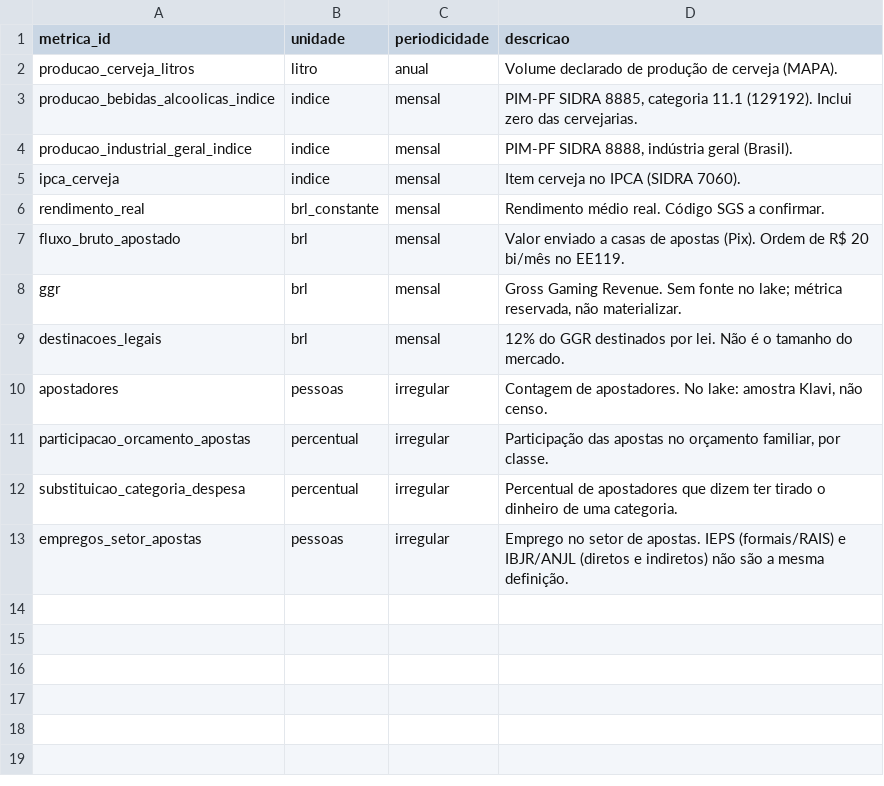
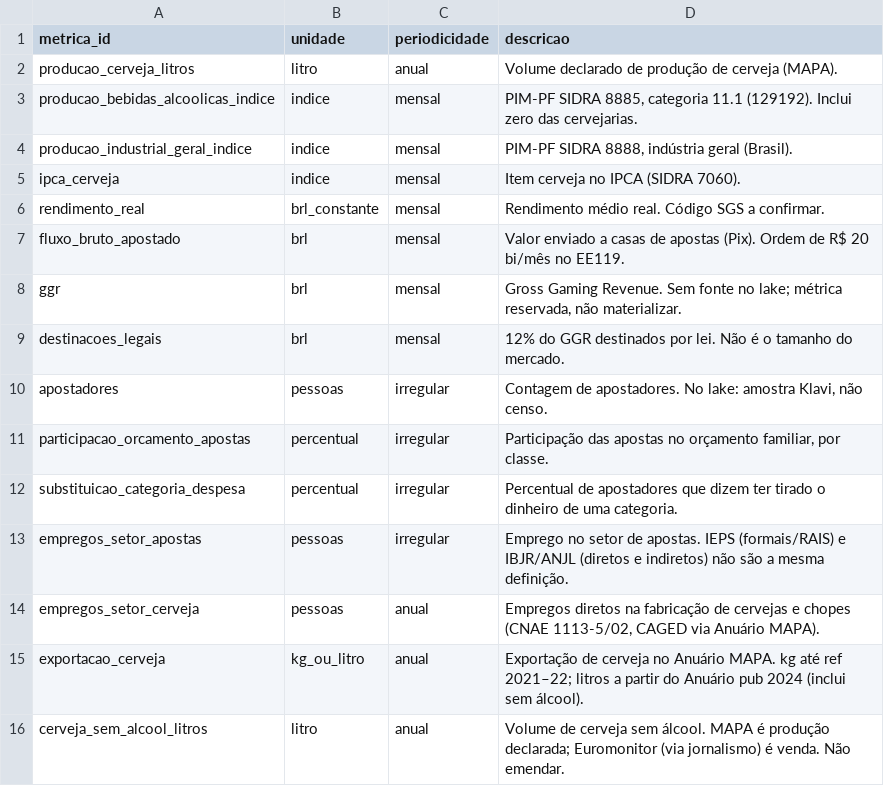
Before and after one commit to Kaynan1101/bets-cerveja, a CSV file: transform/seeds/seed_metricas.csv, drawn as a sheet.

```diff
--- a/transform/seeds/seed_metricas.csv
+++ b/transform/seeds/seed_metricas.csv
@@ -13 +13,4 @@ substituicao_categoria_despesa,percentual,irregular,Percentual de apostadores qu
 empregos_setor_apostas,pessoas,irregular,Emprego no setor de apostas. IEPS (formais/RAIS) e IBJR/ANJL (diretos e indiretos) não são a mesma definição.
+empregos_setor_cerveja,pessoas,anual,"Empregos diretos na fabricação de cervejas e chopes (CNAE 1113-5/02, CAGED via Anuário MAPA)."
+exportacao_cerveja,kg_ou_litro,anual,Exportação de cerveja no Anuário MAPA. kg até ref 2021–22; litros a partir do Anuário pub 2024 (inclui sem álcool).
+cerveja_sem_alcool_litros,litro,anual,Volume de cerveja sem álcool. MAPA é produção declarada; Euromonitor (via jornalismo) é venda. Não emendar.
```
Also changed, not shown: transform/seeds/seed_citacoes.csv, 19 other files.
